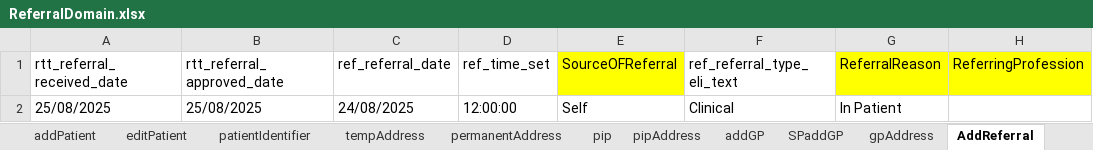
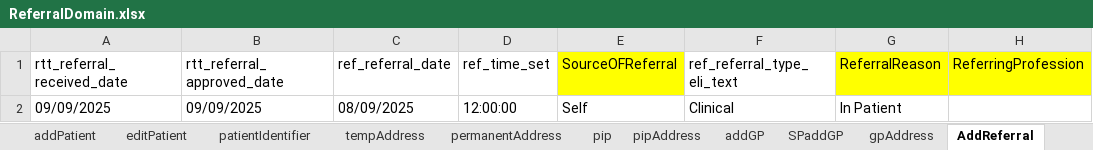
Before and after one commit to manojvyavahare27/DemoServerCellma4ClinicalAuto-, an Excel workbook: ExcelFiles/ReferralDomain.xlsx, sheet AddReferral, drawn as a sheet; only a part is shown; values as stored, in another font and other column widths than the file's, no borders; the diff names each change by its address in the sheet, - before the commit and + after, or states it on an @@ line.

Commit message:
Referral Excel

```diff
--- a/ExcelFiles/ReferralDomain.xlsx (sheet AddReferral)
+++ b/ExcelFiles/ReferralDomain.xlsx (sheet AddReferral)
-A2 (rtt_referral_received_date): 25/08/2025
+A2 (rtt_referral_received_date): 09/09/2025
-B2 (rtt_referral_approved_date): 25/08/2025
+B2 (rtt_referral_approved_date): 09/09/2025
-C2 (ref_referral_date): 24/08/2025
+C2 (ref_referral_date): 08/09/2025
```
Also changed, not shown: sheet serviceReferral, sheet rejectedReferral, sheet patientIdentifier, sheet addPatient, sheet acceptedReferral, sheet editPatient, 4 other files.
